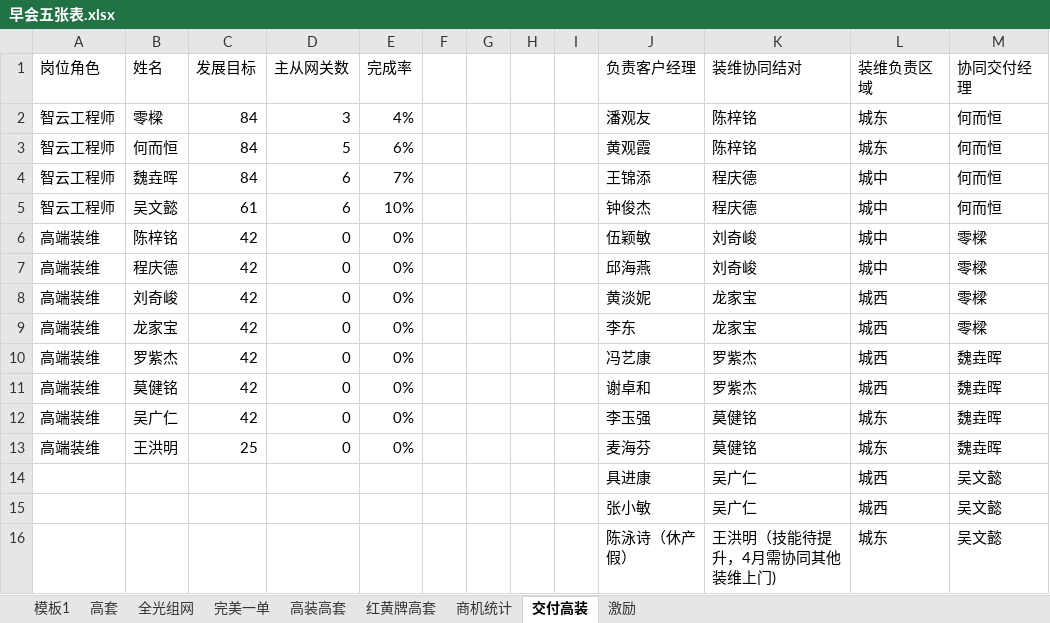
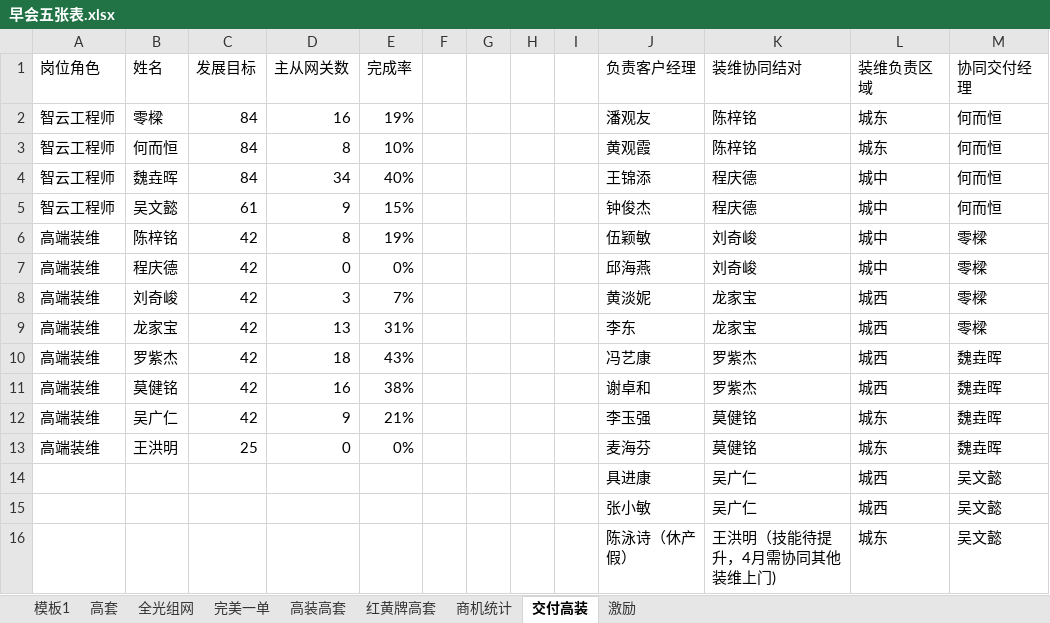
Before and after one commit to sklmth/morning_report, an Excel workbook: assets/早会五张表.xlsx, sheet 交付高装, drawn as a sheet; values as stored, in another font and other column widths than the file's, no borders; the diff names each change by its address in the sheet, - before the commit and + after, or states it on an @@ line.

```diff
--- a/assets/早会五张表.xlsx (sheet 交付高装)
+++ b/assets/早会五张表.xlsx (sheet 交付高装)
-D2 (主从网关数): 3
+D2 (主从网关数): 16
-E2 (完成率): 4%
+E2 (完成率): 19%
-D3 (主从网关数): 5
+D3 (主从网关数): 8
-E3 (完成率): 6%
+E3 (完成率): 10%
-D4 (主从网关数): 6
+D4 (主从网关数): 34
-E4 (完成率): 7%
+E4 (完成率): 40%
-D5 (主从网关数): 6
+D5 (主从网关数): 9
-E5 (完成率): 10%
+E5 (完成率): 15%
-D6 (主从网关数): 0
+D6 (主从网关数): 8
-E6 (完成率): 0%
+E6 (完成率): 19%
-D8 (主从网关数): 0
+D8 (主从网关数): 3
-E8 (完成率): 0%
+E8 (完成率): 7%
-D9 (主从网关数): 0
+D9 (主从网关数): 13
-E9 (完成率): 0%
+E9 (完成率): 31%
-D10 (主从网关数): 0
+D10 (主从网关数): 18
-E10 (完成率): 0%
+E10 (完成率): 43%
-D11 (主从网关数): 0
+D11 (主从网关数): 16
-E11 (完成率): 0%
+E11 (完成率): 38%
-D12 (主从网关数): 0
+D12 (主从网关数): 9
-E12 (完成率): 0%
+E12 (完成率): 21%
```
Also changed, not shown: sheet 模板1, sheet 完美一单, sheet 高套, sheet 激励, sheet 红黄牌高套, sheet 全光组网, 1 more sheet, formulas that keep their value, 1 other file.
